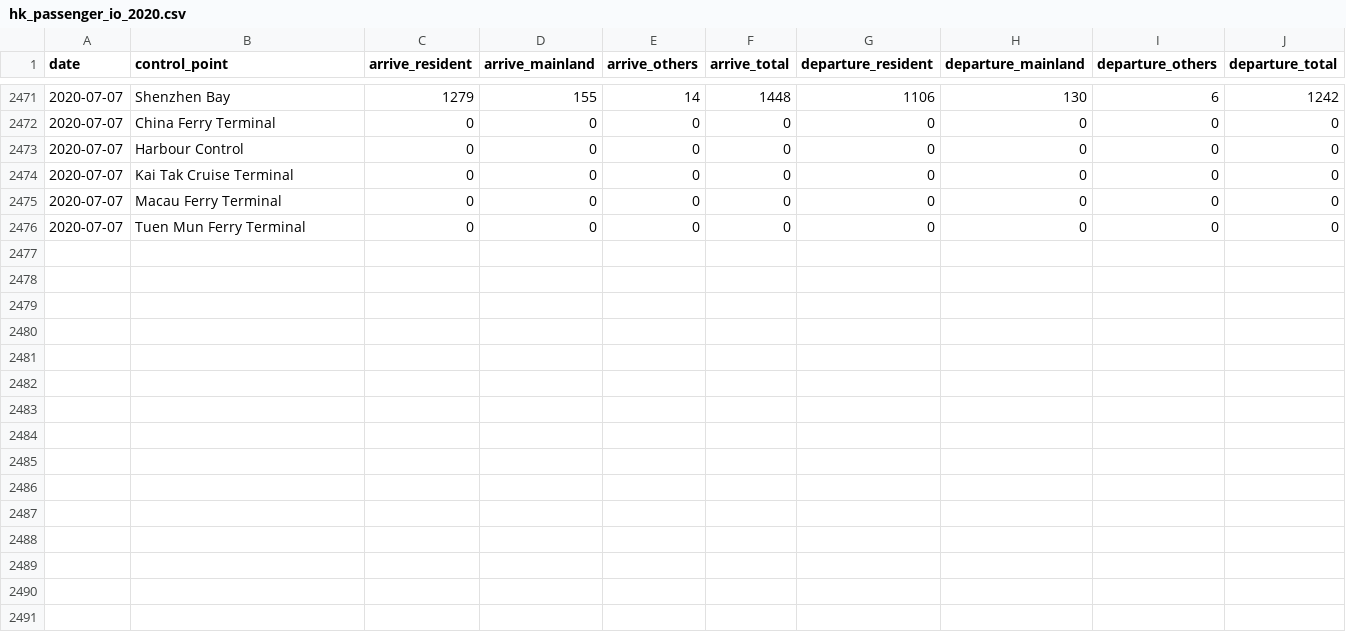
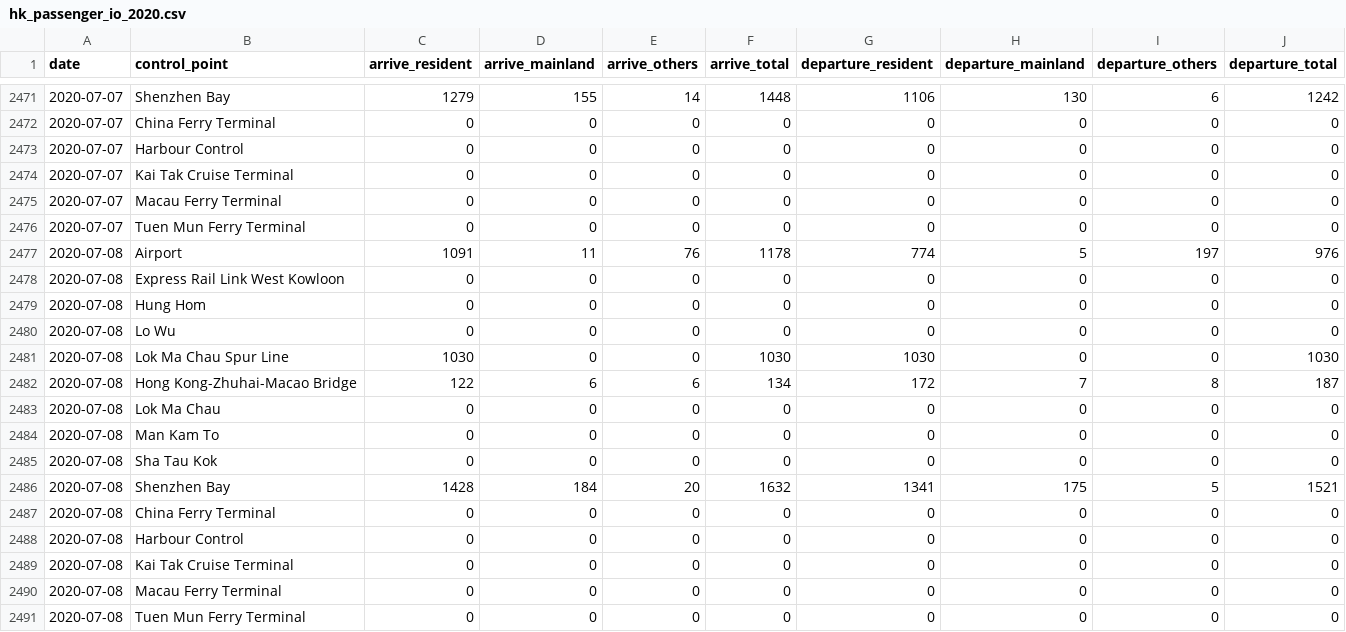
Before and after one commit to HKer-IO/hk-passenger-io-data, a CSV file: data/hk_passenger_io_2020.csv, drawn as a sheet; only a part is shown, gaps mark what is left out.

```diff
--- a/data/hk_passenger_io_2020.csv
+++ b/data/hk_passenger_io_2020.csv
@@ -2476 +2476,16 @@ date,control_point,arrive_resident,arrive_mainland,arrive_others,arrive_total,de
 2020-07-07,Tuen Mun Ferry Terminal,0,0,0,0,0,0,0,0
+2020-07-08,Airport,1091,11,76,1178,774,5,197,976
+2020-07-08,Express Rail Link West Kowloon,0,0,0,0,0,0,0,0
+2020-07-08,Hung Hom,0,0,0,0,0,0,0,0
+2020-07-08,Lo Wu,0,0,0,0,0,0,0,0
+2020-07-08,Lok Ma Chau Spur Line,1030,0,0,1030,1030,0,0,1030
+2020-07-08,Hong Kong-Zhuhai-Macao Bridge,122,6,6,134,172,7,8,187
+2020-07-08,Lok Ma Chau,0,0,0,0,0,0,0,0
+2020-07-08,Man Kam To,0,0,0,0,0,0,0,0
+2020-07-08,Sha Tau Kok,0,0,0,0,0,0,0,0
+2020-07-08,Shenzhen Bay,1428,184,20,1632,1341,175,5,1521
+2020-07-08,China Ferry Terminal,0,0,0,0,0,0,0,0
+2020-07-08,Harbour Control,0,0,0,0,0,0,0,0
+2020-07-08,Kai Tak Cruise Terminal,0,0,0,0,0,0,0,0
+2020-07-08,Macau Ferry Terminal,0,0,0,0,0,0,0,0
+2020-07-08,Tuen Mun Ferry Terminal,0,0,0,0,0,0,0,0
```
